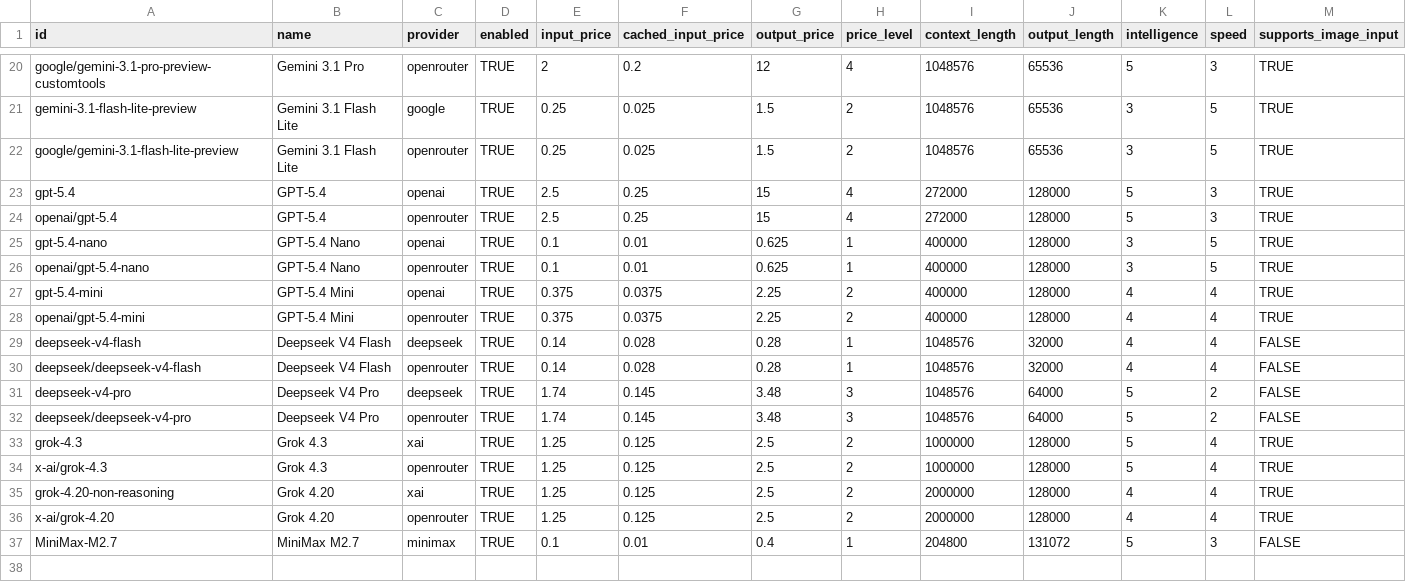
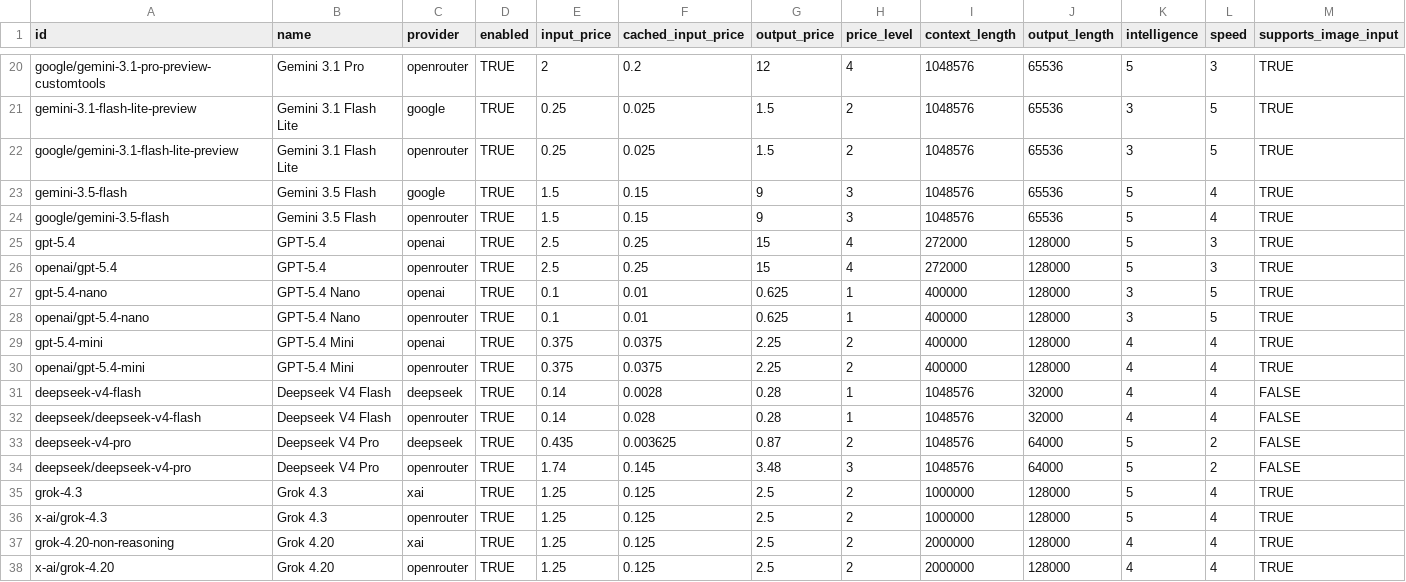
Before and after one commit to Spencerx/intentkit, a CSV file: intentkit/models/llm.csv, drawn as a sheet; only a part is shown, gaps mark what is left out; the shorter side is filled out with more unchanged rows; addresses are those after the commit; rows hold the shown columns only; the diff names each change by its address in the sheet, - before the commit and + after, or states it on an @@ line.

```diff
--- a/intentkit/models/llm.csv
+++ b/intentkit/models/llm.csv
+row 23: gemini-3.5-flash | Gemini 3.5 Flash | google | TRUE | 1.5 | 0.15 | 9 | 3 | 1048576 | 65536 | 5 | 4 | TRUE
+row 24: google/gemini-3.5-flash | Gemini 3.5 Flash | openrouter | TRUE | 1.5 | 0.15 | 9 | 3 | 1048576 | 65536 | 5 | 4 | TRUE
-F31 (cached_input_price): 0.028
+F31 (cached_input_price): 0.0028
-E33 (input_price): 1.74
+E33 (input_price): 0.435
-F33 (cached_input_price): 0.145
+F33 (cached_input_price): 0.003625
-G33 (output_price): 3.48
+G33 (output_price): 0.87
-H33 (price_level): 3
+H33 (price_level): 2
```
